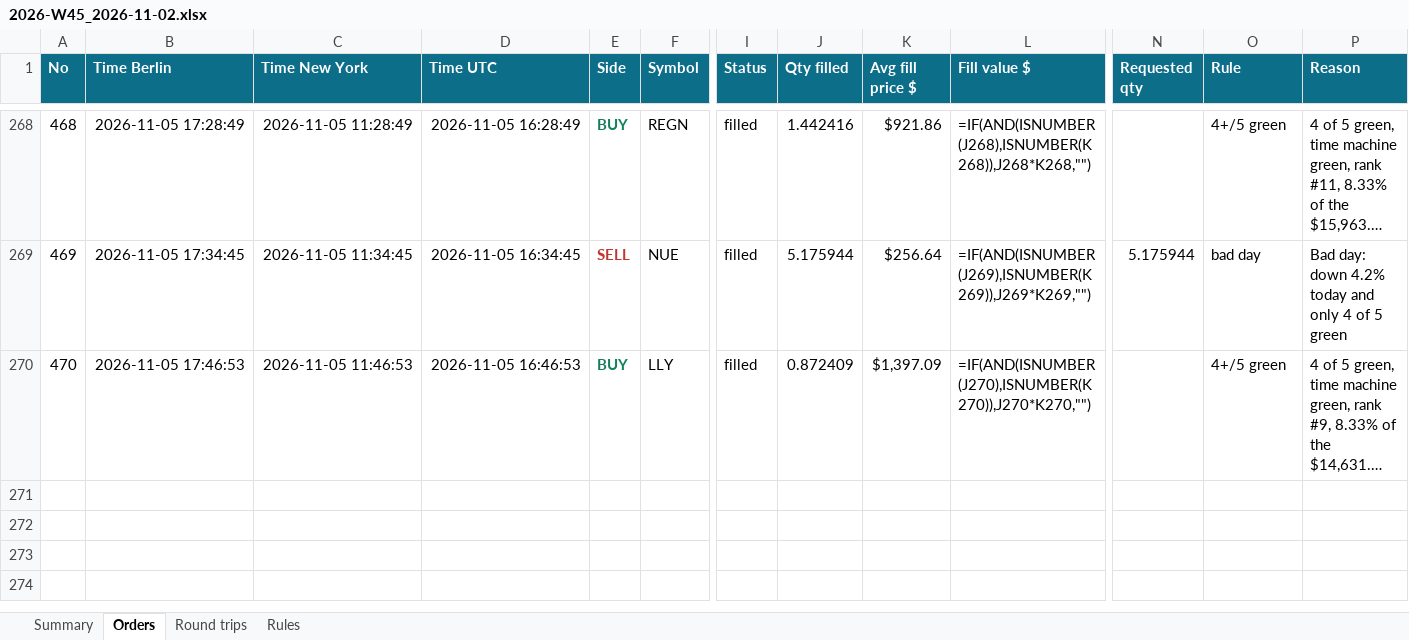
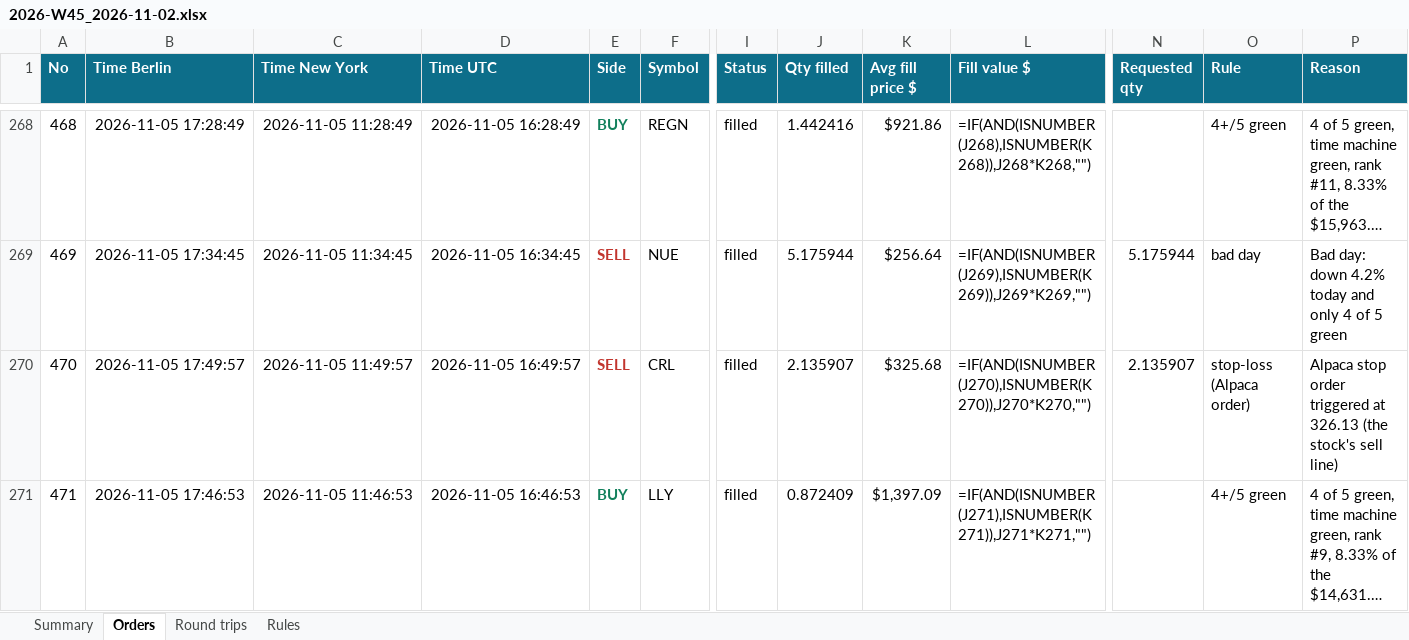
Before and after one commit to minto2196/my-claude-trade, an Excel workbook: trade-records/excel/2026-W45_2026-11-02.xlsx, sheet Orders, drawn as a sheet; only a part is shown, gaps mark what is left out; long unchanged cells end in …; values as stored, in another font and other column widths than the file's, no borders; formulas without a stored value are shown as written; table styles not drawn; addresses are those after the commit; rows hold the shown columns only; the diff names each change by its address in the sheet, - before the commit and + after, or states it on an @@ line.

Commit message:
records: 2026-11-05 16:52 UTC

```diff
--- a/trade-records/excel/2026-W45_2026-11-02.xlsx (sheet Orders)
+++ b/trade-records/excel/2026-W45_2026-11-02.xlsx (sheet Orders)
+row 270: 470 | 2026-11-05 17:49:57 | 2026-11-05 11:49:57 | 2026-11-05 16:49:57 | SELL | CRL | filled | 2.135907 | $325.68 | =IF(AND(ISNUMBER(J270),ISNUMBER(K270)),J270*K270,"") | 2.135907 | stop-loss (Alpaca order) | Alpaca stop order triggered at 326.13 (the stock's sell line)
@@ column A (No) renumbered from row 271 down @@
-L271 (Fill value $): =IF(AND(ISNUMBER(J270),ISNUMBER(K270)),J270*K270,"")
+L271 (Fill value $): =IF(AND(ISNUMBER(J271),ISNUMBER(K271)),J271*K271,"")
```
Also changed, not shown: sheet Summary, sheet Round trips, 4 other files.
